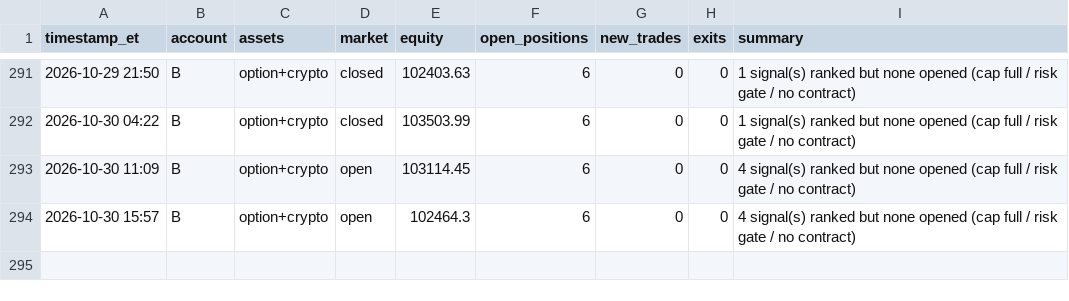
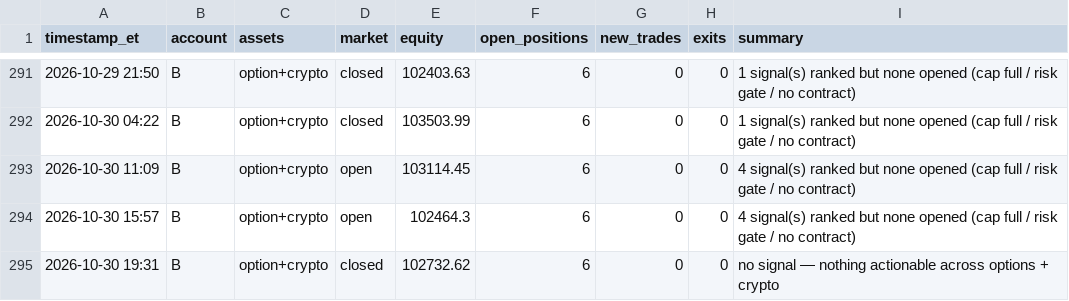
Before and after one commit to fawad07/alpaca-options-agent, a CSV file: activity-B.csv, drawn as a sheet; only a part is shown, gaps mark what is left out.

```diff
--- a/activity-B.csv
+++ b/activity-B.csv
@@ -294 +294,2 @@ timestamp_et,account,assets,market,equity,open_positions,new_trades,exits,summar
 2026-10-30 15:57,B,option+crypto,open,102464.3,6,0,0,4 signal(s) ranked but none opened (cap full / risk gate / no contract)
+2026-10-30 19:31,B,option+crypto,closed,102732.62,6,0,0,no signal — nothing actionable across options + crypto
```
Also changed, not shown: 1 other file.
